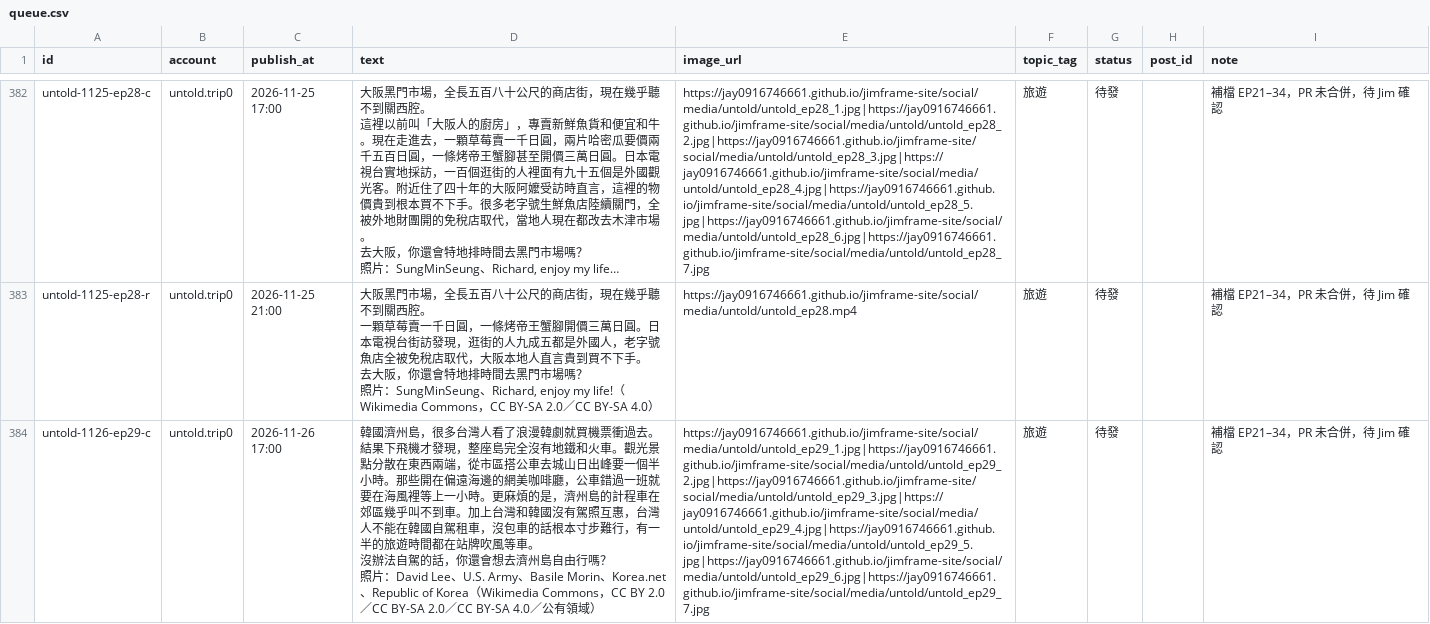
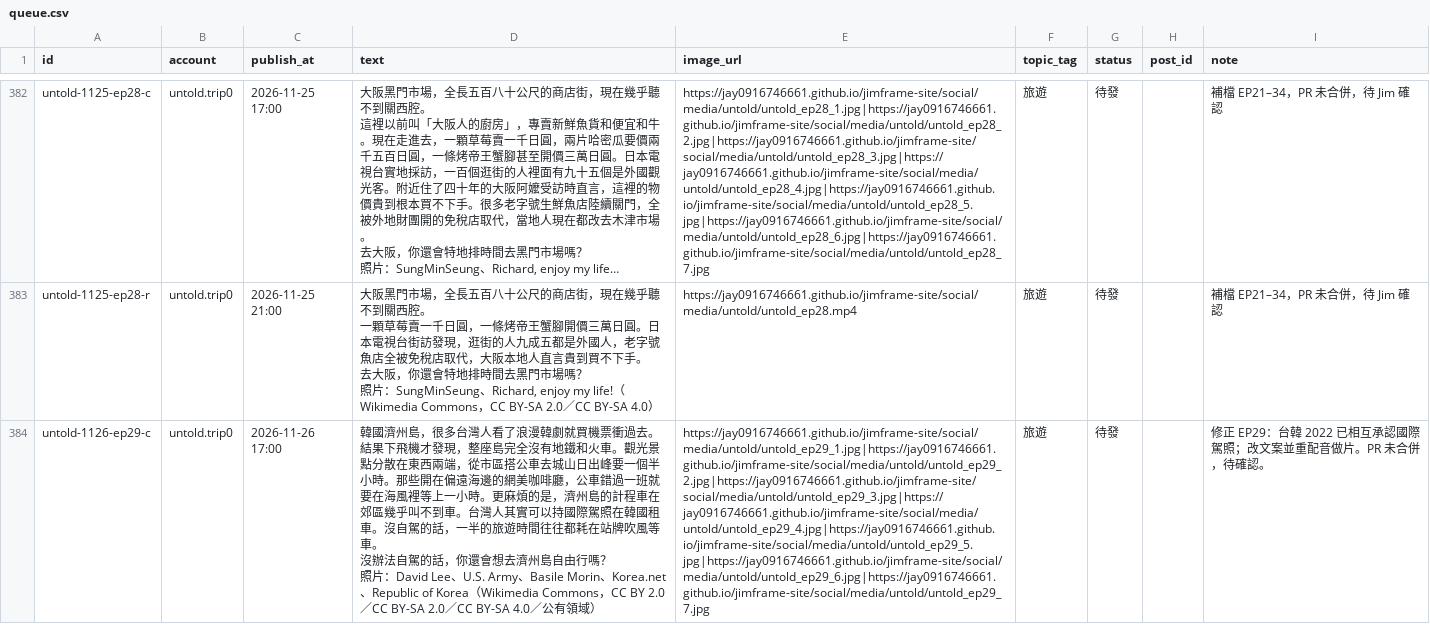
Before and after one commit to jay0916746661/jimframe-site, a CSV file: tools/threads-poster/queue.csv, drawn as a sheet; only a part is shown, gaps mark what is left out; long unchanged cells end in …; the diff covers the shown part only; the diff names each change by its address in the sheet, - before the commit and + after, or states it on an @@ line.

Commit message:
修正觀光客 EP29：台灣人可持國際駕照在韓國租車
台韓 2022 年已簽署國際駕照相互承認備忘錄（外交部新聞稿）。
原文「沒有駕照互惠、不能租車」與現況不符。已改口白、輪播第 5 頁與 IG／Threads 文案，並以 eleven_v4 重配音、重做 Reel。排程日期不變（11/26）。

```diff
--- a/tools/threads-poster/queue.csv
+++ b/tools/threads-poster/queue.csv
-D384 (text): …不到車。加上台灣和韓國沒有駕照互惠，台灣人不能在韓國自駕租車，沒包車的話根本寸步難行，有一半的旅遊時間都在站牌吹…
+D384 (text): …不到車。台灣人其實可以持國際駕照在韓國租車。沒自駕的話，一半的旅遊時間往往都耗在站牌吹…
-I384 (note): 補檔 EP21–34，PR 未合併，待 Jim 確認
+I384 (note): 修正 EP29：台韓 2022 已相互承認國際駕照；改文案並重配音做片。PR 未合併，待確認。
```
Also changed, not shown: 2 edited cells elsewhere in this file, tools/meta-poster/ig_queue.csv, 2 other files.
